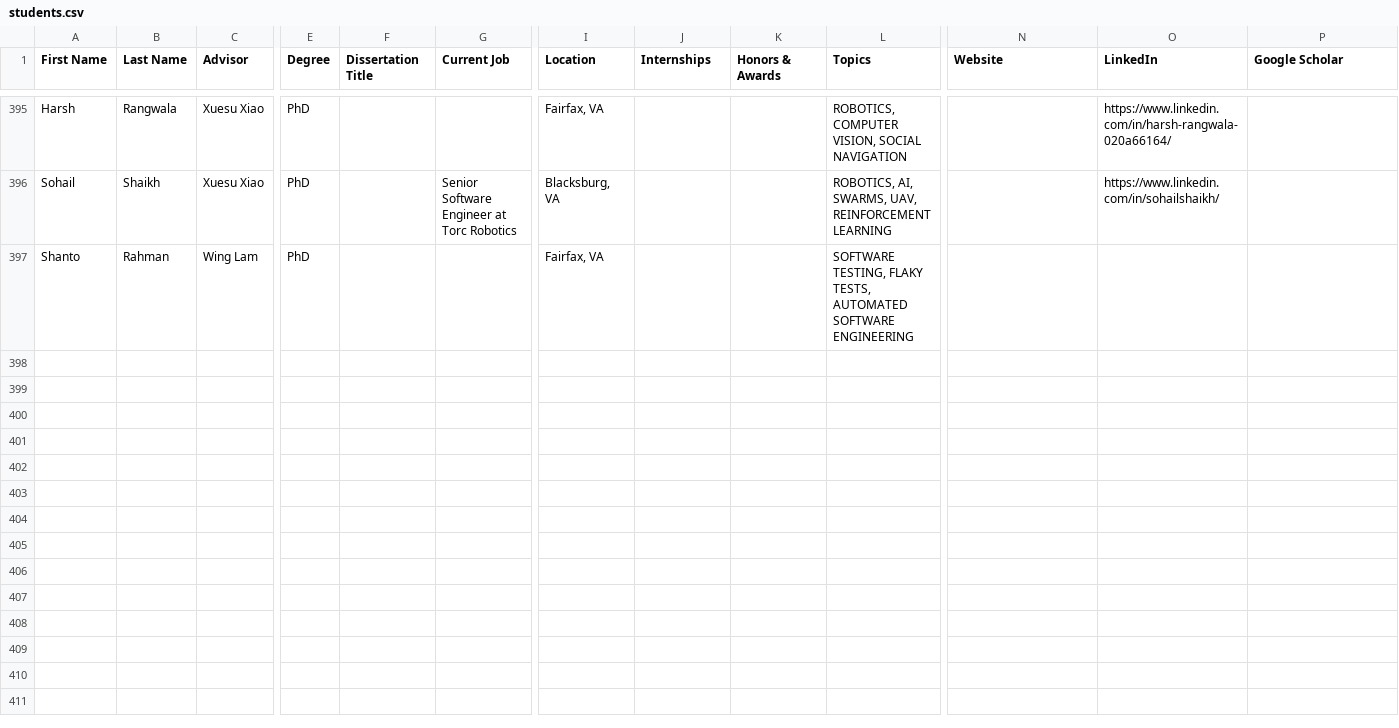
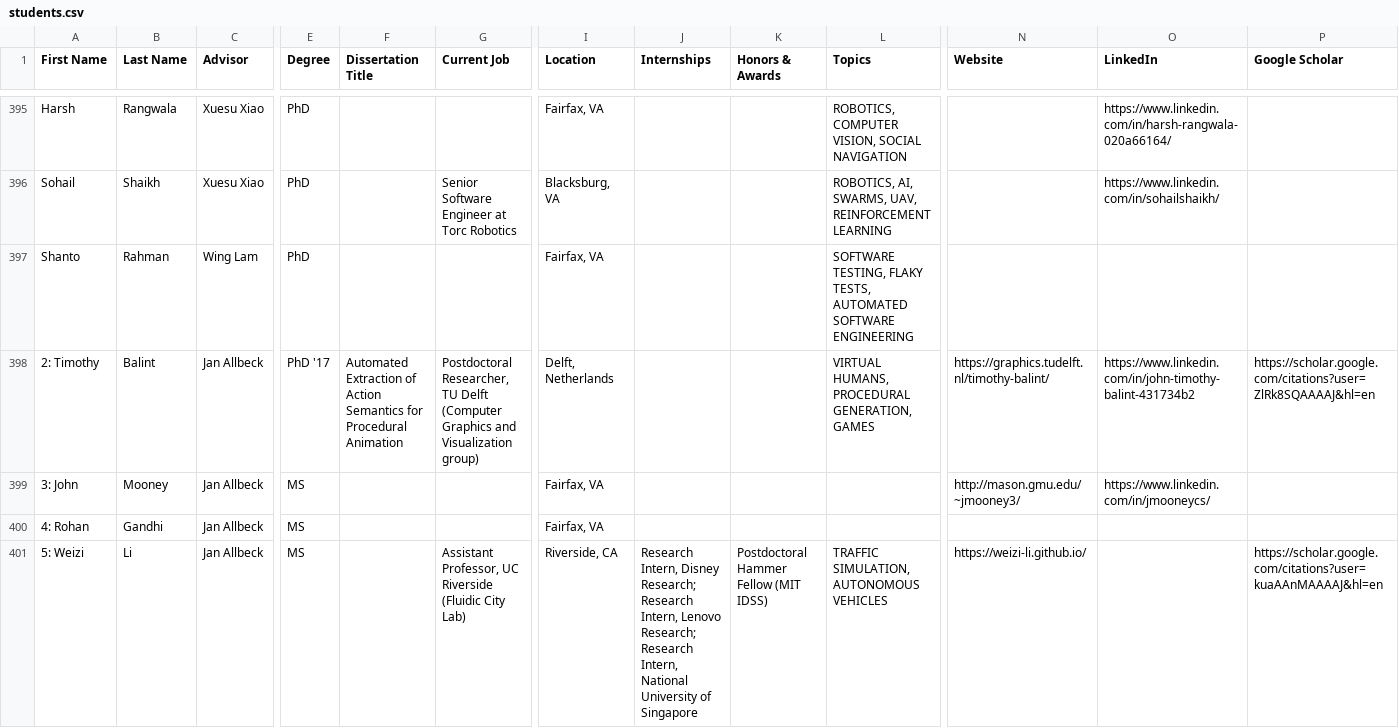
Before and after one commit to RealGMUCS/people, a CSV file: public/students.csv, drawn as a sheet; only a part is shown, gaps mark what is left out; rows hold the shown columns only; the diff covers the shown part only; the diff names each change by its address in the sheet, - before the commit and + after, or states it on an @@ line.

Commit message:
Expand advisee records from AI/NLP and SE/HCI/Robotics subagents

```diff
--- a/public/students.csv
+++ b/public/students.csv
+row 398: 2: Timothy | Balint | Jan Allbeck | PhD '17 | Automated Extraction of Action Semantics for Procedural Animation | Postdoctoral Researcher, TU Delft (Computer Graphics and Visualization group) | Delft, Netherlands |  |  | VIRTUAL HUMANS, PROCEDURAL GENERATION, GAMES | https://graphics.tudelft.nl/timothy-balint/ | https://www.linkedin.com/in/john-timothy-balint-431734b2 | https://scholar.google.com/citations?user=ZlRk8SQAAAAJ&hl=en
+row 399: 3: John | Mooney | Jan Allbeck | MS |  |  | Fairfax, VA |  |  |  | http://mason.gmu.edu/~jmooney3/ | https://www.linkedin.com/in/jmooneycs/
+row 400: 4: Rohan | Gandhi | Jan Allbeck | MS |  |  | Fairfax, VA
+row 401: 5: Weizi | Li | Jan Allbeck | MS |  | Assistant Professor, UC Riverside (Fluidic City Lab) | Riverside, CA | Research Intern, Disney Research; Research Intern, Lenovo Research; Research Intern, National University of Singapore | Postdoctoral Hammer Fellow (MIT IDSS) | TRAFFIC SIMULATION, AUTONOMOUS VEHICLES | https://weizi-li.github.io/ |  | https://scholar.google.com/citations?user=kuaAAnMAAAAJ&hl=en
```
Also changed, not shown: 9 added rows elsewhere in this file.
